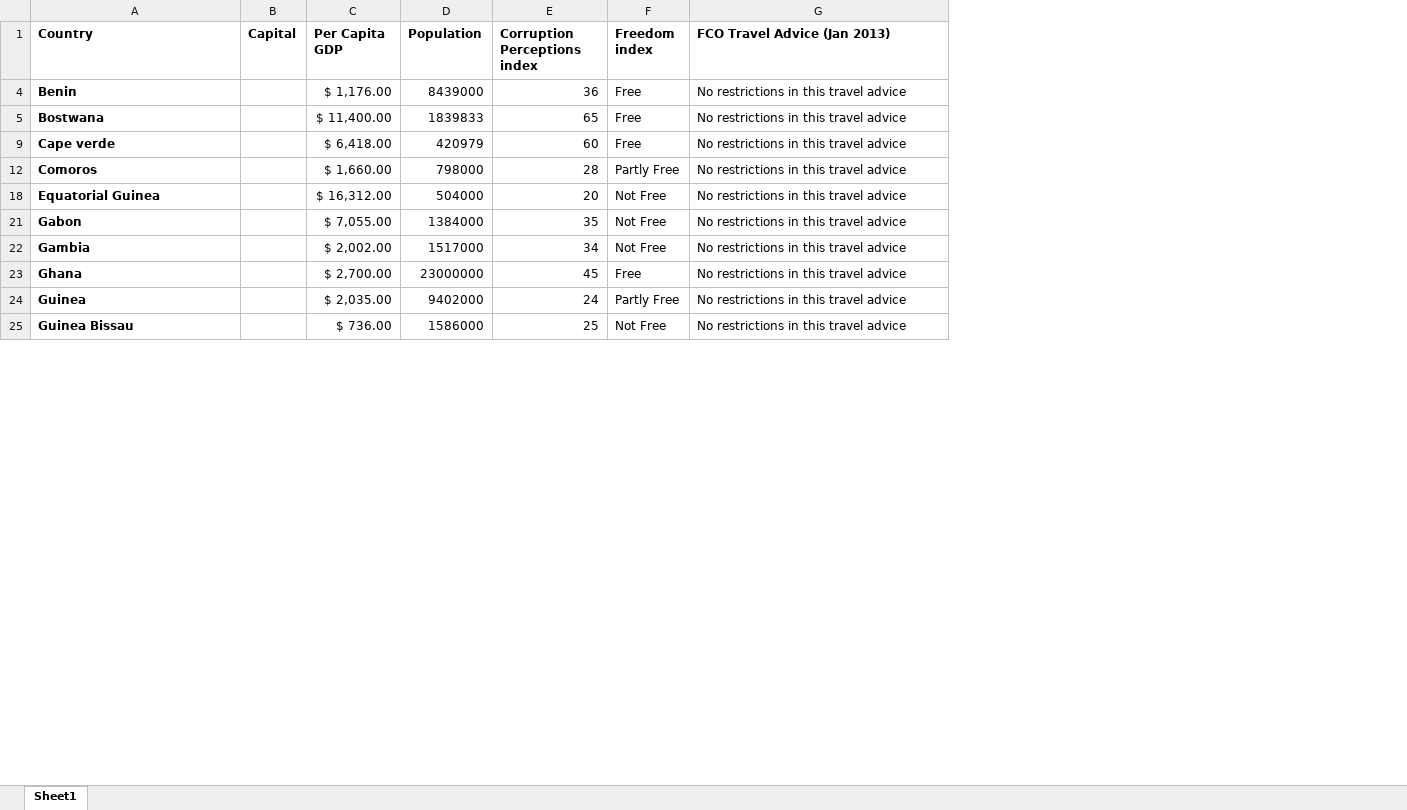
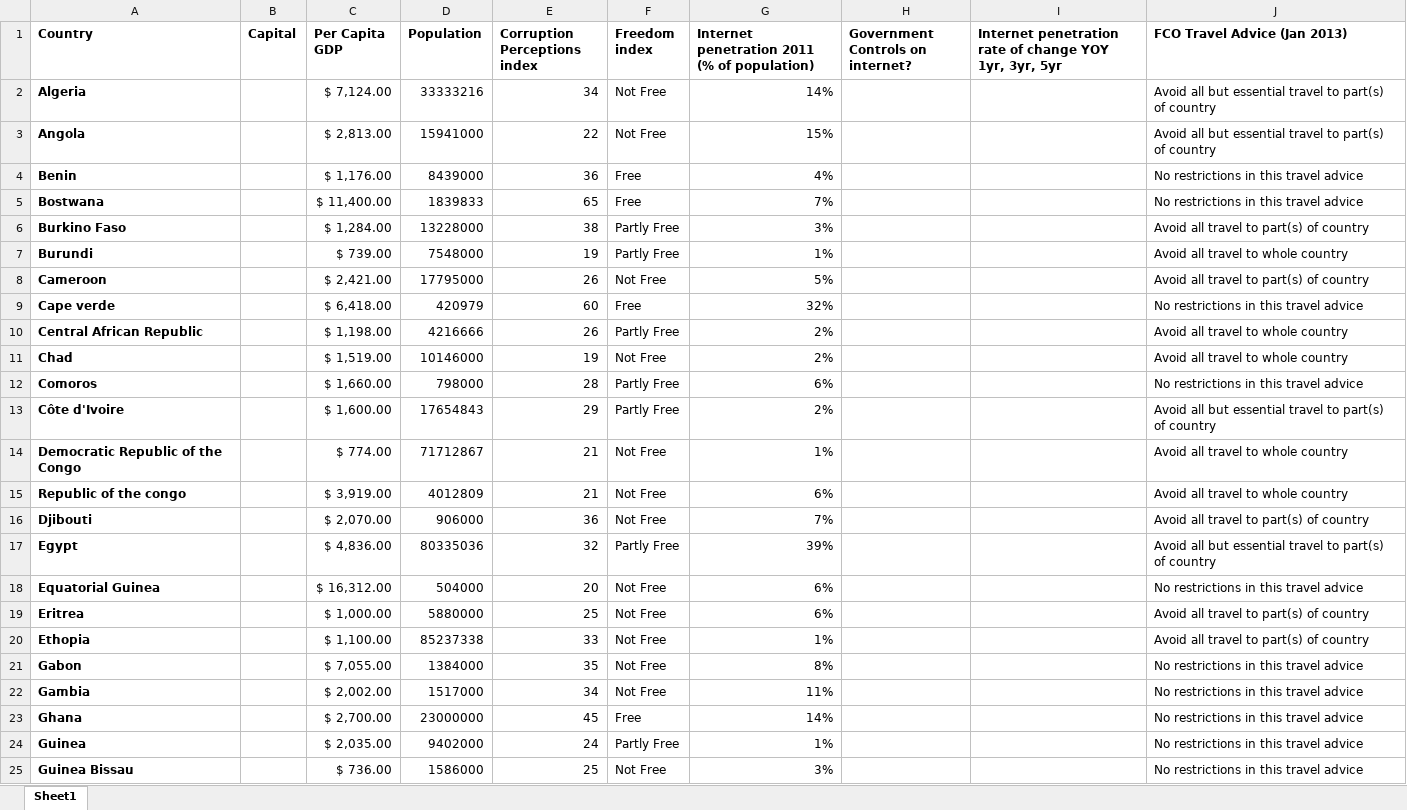
Before and after one commit to scottdavidcraig/Talks, an Excel workbook: Africa.xlsx, sheet Sheet1, drawn as a sheet; only a part is shown; values as stored, in another font and other column widths than the file's, no borders; conditional formats not drawn; the diff covers the shown part only; the diff names each change by its address in the sheet, - before the commit and + after, or states it on an @@ line.

Commit message:
Adds % Internet penetration to Africa dataset
Adds ITU % Internet penetration to Africa dataset.
Still need to look at rate of change of internet penetration probably
over 1/3/5 years and update when 2012 data becomes available

```diff
--- a/Africa.xlsx (sheet Sheet1)
+++ b/Africa.xlsx (sheet Sheet1)
+column G, row 1: Internet penetration 2011 (% of population); rows 4-5: 4% | 7%; row 9: 32%; row 12: 6%; row 18: 6%; rows 21-25: 8% | 11% | 14% | 1% | 3%
+column H (Government Controls on internet?), empty
+column I, row 1: Internet penetration rate of change YOY 1yr, 3yr, 5yr
+row 2: Algeria |  | $ 7,124.00 | 33333216 | 34 | Not Free | 14% |  |  | Avoid all but essential travel to part(s) of country
+row 3: Angola |  | $ 2,813.00 | 15941000 | 22 | Not Free | 15% |  |  | Avoid all but essential travel to part(s) of country
+row 6: Burkino Faso |  | $ 1,284.00 | 13228000 | 38 | Partly Free | 3% |  |  | Avoid all travel to part(s) of country
+row 7: Burundi |  | $ 739.00 | 7548000 | 19 | Partly Free | 1% |  |  | Avoid all travel to whole country
+row 8: Cameroon |  | $ 2,421.00 | 17795000 | 26 | Not Free | 5% |  |  | Avoid all travel to part(s) of country
+row 10: Central African Republic |  | $ 1,198.00 | 4216666 | 26 | Partly Free | 2% |  |  | Avoid all travel to whole country
+row 11: Chad |  | $ 1,519.00 | 10146000 | 19 | Not Free | 2% |  |  | Avoid all travel to whole country
+row 13: Côte d'Ivoire |  | $ 1,600.00 | 17654843 | 29 | Partly Free | 2% |  |  | Avoid all but essential travel to part(s) of country
+row 14: Democratic Republic of the Congo |  | $ 774.00 | 71712867 | 21 | Not Free | 1% |  |  | Avoid all travel to whole country
+row 15: Republic of the congo |  | $ 3,919.00 | 4012809 | 21 | Not Free | 6% |  |  | Avoid all travel to whole country
+row 16: Djibouti |  | $ 2,070.00 | 906000 | 36 | Not Free | 7% |  |  | Avoid all travel to part(s) of country
+row 17: Egypt |  | $ 4,836.00 | 80335036 | 32 | Partly Free | 39% |  |  | Avoid all but essential travel to part(s) of country
+row 19: Eritrea |  | $ 1,000.00 | 5880000 | 25 | Not Free | 6% |  |  | Avoid all travel to part(s) of country
+row 20: Ethopia |  | $ 1,100.00 | 85237338 | 33 | Not Free | 1% |  |  | Avoid all travel to part(s) of country
```
Also changed, not shown: 13 added rows elsewhere in this sheet, hidden cells.
